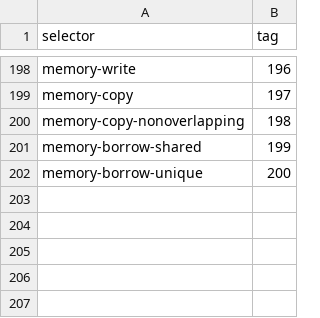
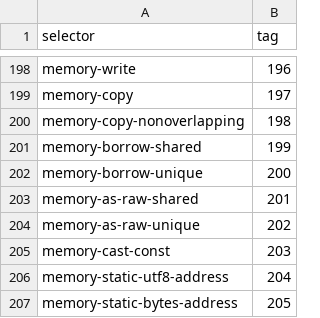
Before and after one commit to MalekiRe/glorious, a TSV file: compiler/spec/runtime-authority.tsv, drawn as a sheet; only a part is shown, gaps mark what is left out.

Commit message:
Store native reference residents and expose addresses for source views

```diff
--- a/compiler/spec/runtime-authority.tsv
+++ b/compiler/spec/runtime-authority.tsv
@@ -202 +202,6 @@ memory-borrow-shared	199
 memory-borrow-unique	200
+memory-as-raw-shared	201
+memory-as-raw-unique	202
+memory-cast-const	203
+memory-static-utf8-address	204
+memory-static-bytes-address	205
```
Also changed, not shown: 19 other files.
